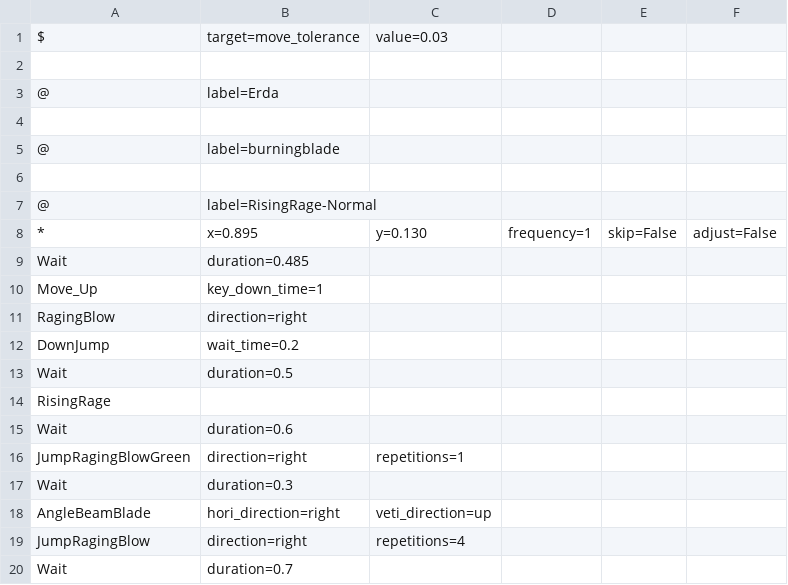
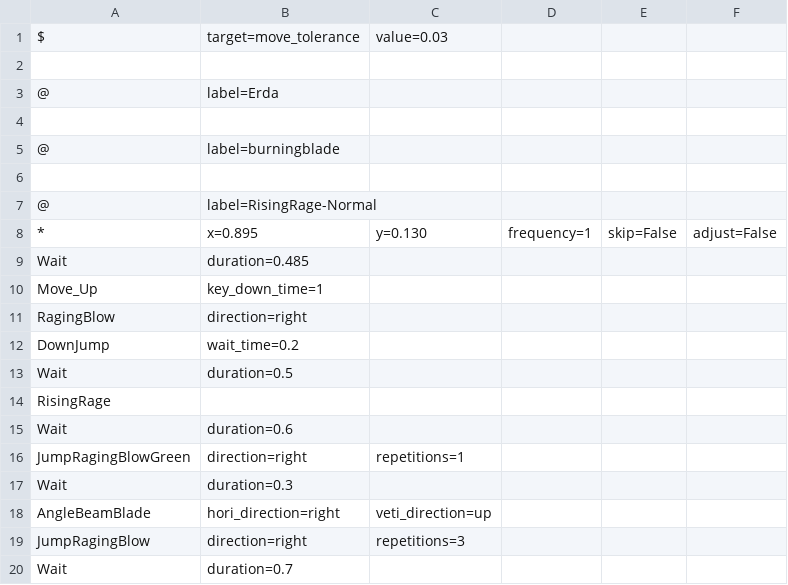
Before and after one commit to wanliAlex/easymaple, a CSV file: resources/routines/hero/daily/2.summer 5 (276).csv, drawn as a sheet.

```diff
--- a/resources/routines/hero/daily/2.summer 5 (276).csv
+++ b/resources/routines/hero/daily/2.summer 5 (276).csv
@@ -18,3 +18,3 @@ $, target=move_tolerance, value=0.03
     AngleBeamBlade, hori_direction=right, veti_direction=up
-    JumpRagingBlow, direction=right, repetitions=4
+    JumpRagingBlow, direction=right, repetitions=3
     Wait, duration=0.7
```
Also changed, not shown: 3 other files.
